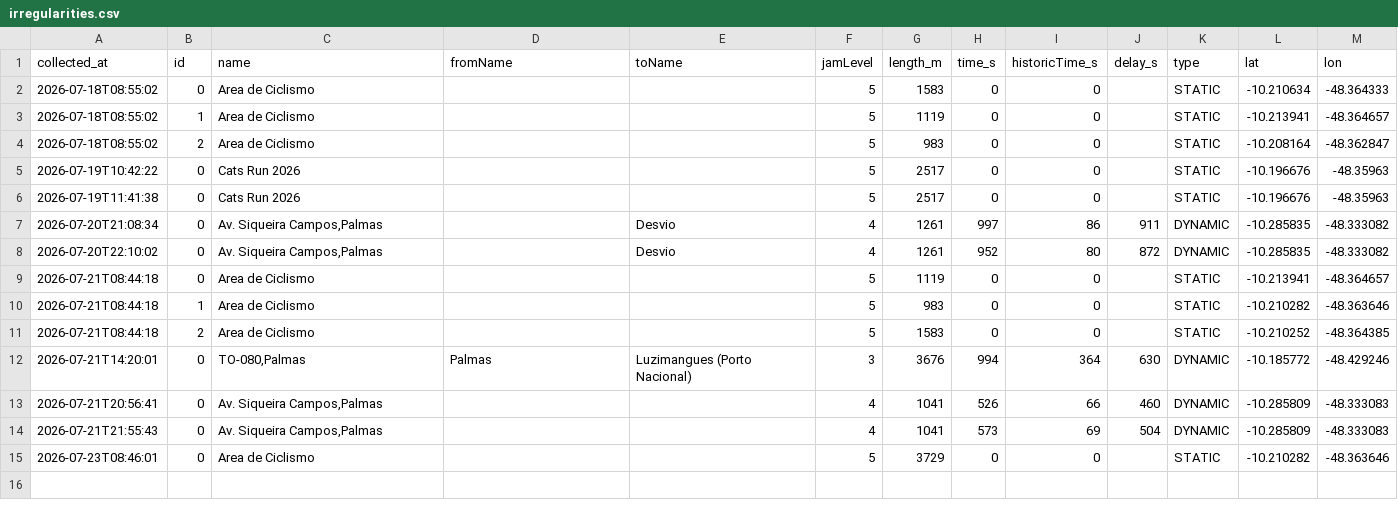
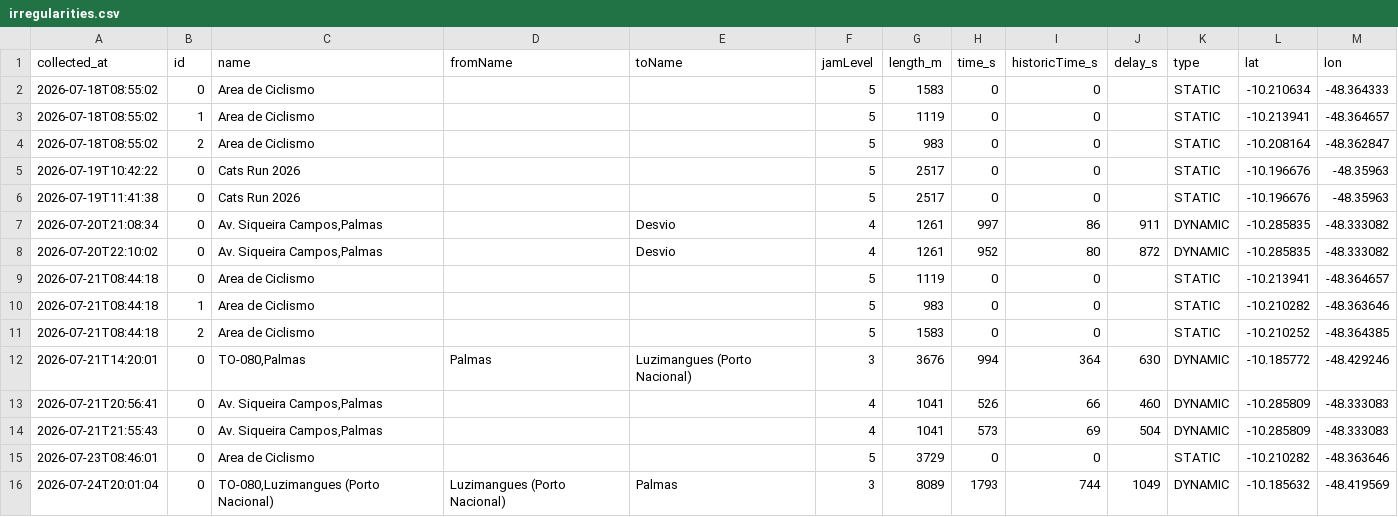
Before and after one commit to mobilidadepalmas/painel-mobilidade-palmas, a CSV file: scripts/waze/processed/irregularities.csv, drawn as a sheet.

```diff
--- a/scripts/waze/processed/irregularities.csv
+++ b/scripts/waze/processed/irregularities.csv
@@ -15 +15,2 @@
 "2026-07-23T08:46:01","0","Area de Ciclismo","","","5","3729","0","0",,"STATIC","-10.210282","-48.363646"
+"2026-07-24T20:01:04","0","TO-080,Luzimangues (Porto Nacional)","Luzimangues (Porto Nacional)","Palmas","3","8089","1793","744","1049","DYNAMIC","-10.185632","-48.419569"
```
Also changed, not shown: scripts/waze/processed/alerts.csv, scripts/waze/processed/collection_log.csv, 3 other files.
